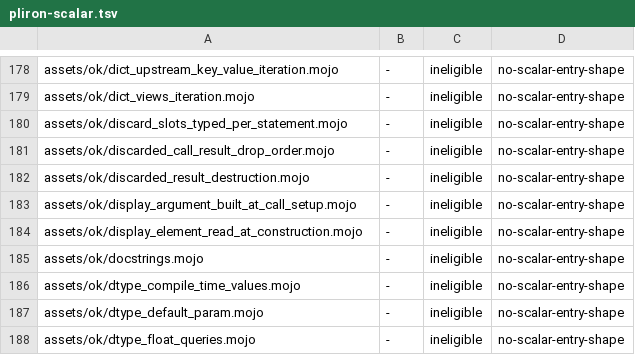
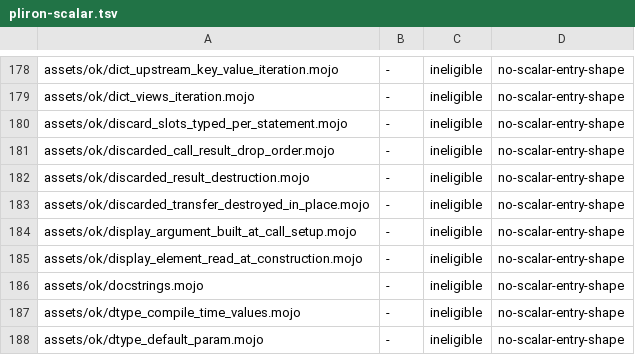
Before and after one commit to bpr/mojito, a TSV file: conformance/pliron-scalar.tsv, drawn as a sheet; only a part is shown, gaps mark what is left out; the shorter side is filled out with more unchanged rows; the diff names each change by its address in the sheet, - before the commit and + after, or states it on an @@ line.

Commit message:
A discarded transfer (`_ = x^`, or `x^` as a statement) now destroys `x` in place without running the move initializer, as Mojo does. This fixes R748, and a bare `x^` statement no longer leaks the moved value.

```diff
--- a/conformance/pliron-scalar.tsv
+++ b/conformance/pliron-scalar.tsv
+row 183: assets/ok/discarded_transfer_destroyed_in_place.mojo | - | ineligible | no-scalar-entry-shape
```
Also changed, not shown: conformance/assets-mojo-rejects.tsv, conformance/pliron-parity.tsv, 10 other files.
